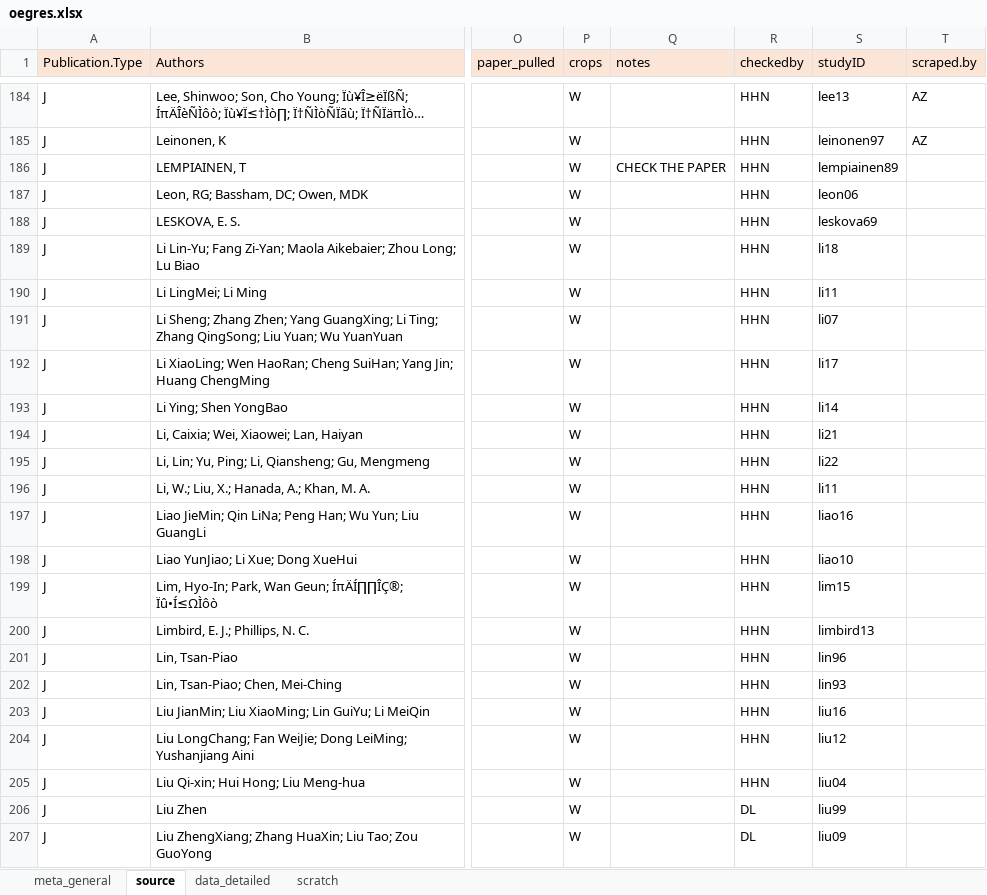
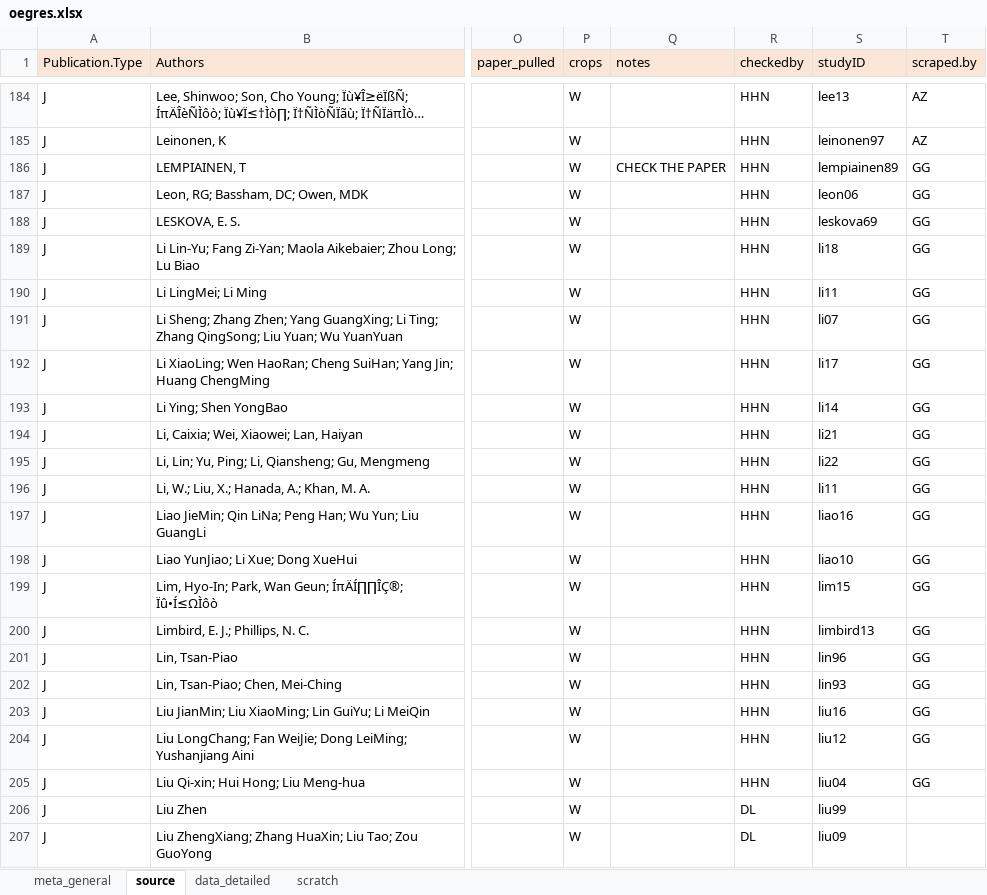
Before and after one commit to lizzieinvancouver/egret, an Excel workbook: data/oegres.xlsx, sheet source, drawn as a sheet; only a part is shown, gaps mark what is left out; long unchanged cells end in …; values as stored, in another font and other column widths than the file's, no borders; the diff names each change by its address in the sheet, - before the commit and + after, or states it on an @@ line.

Commit message:
sync to main branch

```diff
--- a/data/oegres.xlsx (sheet source)
+++ b/data/oegres.xlsx (sheet source)
-T186:T205 (scraped.by): (empty)
+T186:T205 (scraped.by): GG
```
